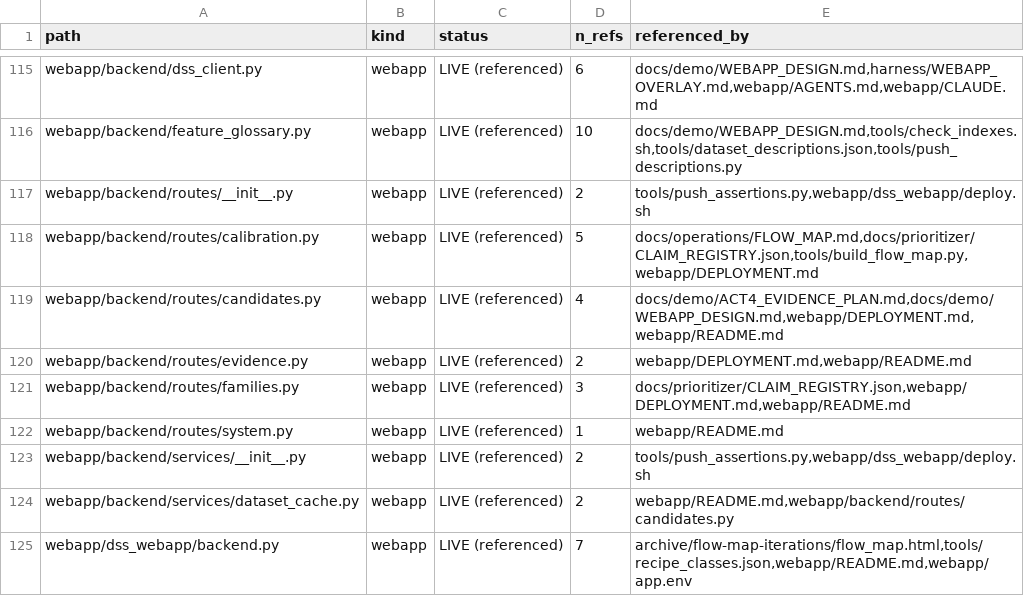
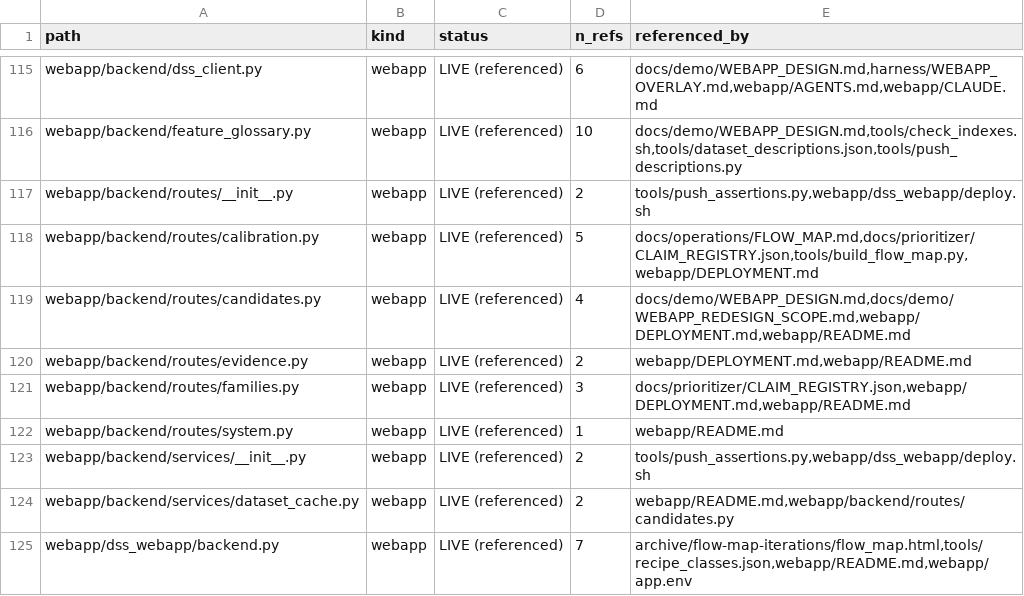
Before and after one commit to lhfudataiku/demo-target-identification, a TSV file: .index/code.tsv, drawn as a sheet; only a part is shown, gaps mark what is left out.

Commit message:
webapp revision plan

```diff
--- a/.index/code.tsv
+++ b/.index/code.tsv
@@ -118,3 +118,3 @@ webapp/backend/routes/__init__.py	webapp	LIVE (referenced)	2	tools/push_assertio
 webapp/backend/routes/calibration.py	webapp	LIVE (referenced)	5	docs/operations/FLOW_MAP.md,docs/prioritizer/CLAIM_REGISTRY.json,tools/build_flow_map.py,webapp/DEPLOYMENT.md
-webapp/backend/routes/candidates.py	webapp	LIVE (referenced)	4	docs/demo/ACT4_EVIDENCE_PLAN.md,docs/demo/WEBAPP_DESIGN.md,webapp/DEPLOYMENT.md,webapp/README.md
+webapp/backend/routes/candidates.py	webapp	LIVE (referenced)	4	docs/demo/WEBAPP_DESIGN.md,docs/demo/WEBAPP_REDESIGN_SCOPE.md,webapp/DEPLOYMENT.md,webapp/README.md
 webapp/backend/routes/evidence.py	webapp	LIVE (referenced)	2	webapp/DEPLOYMENT.md,webapp/README.md
```
Also changed, not shown: 6 other files.
